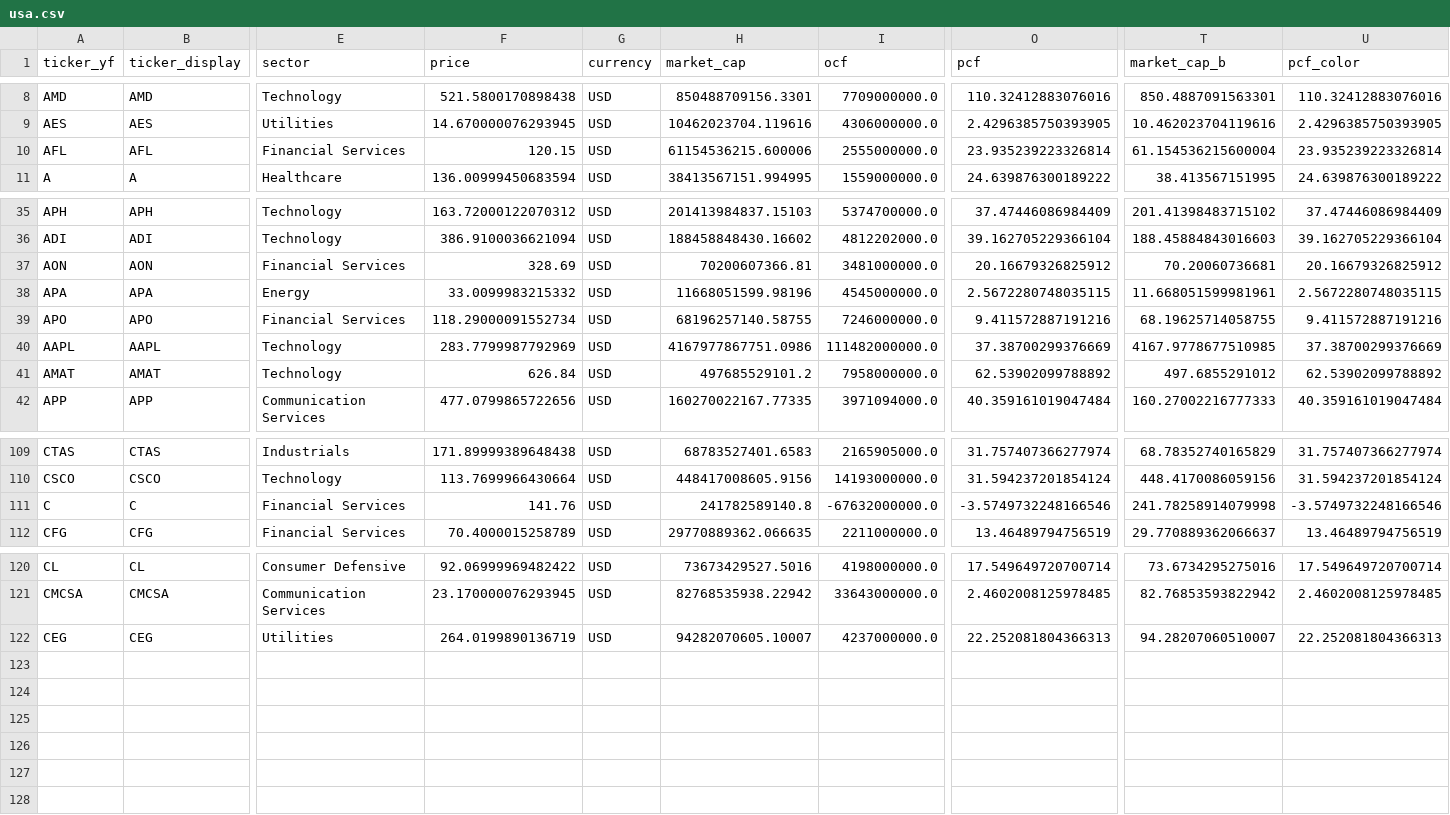
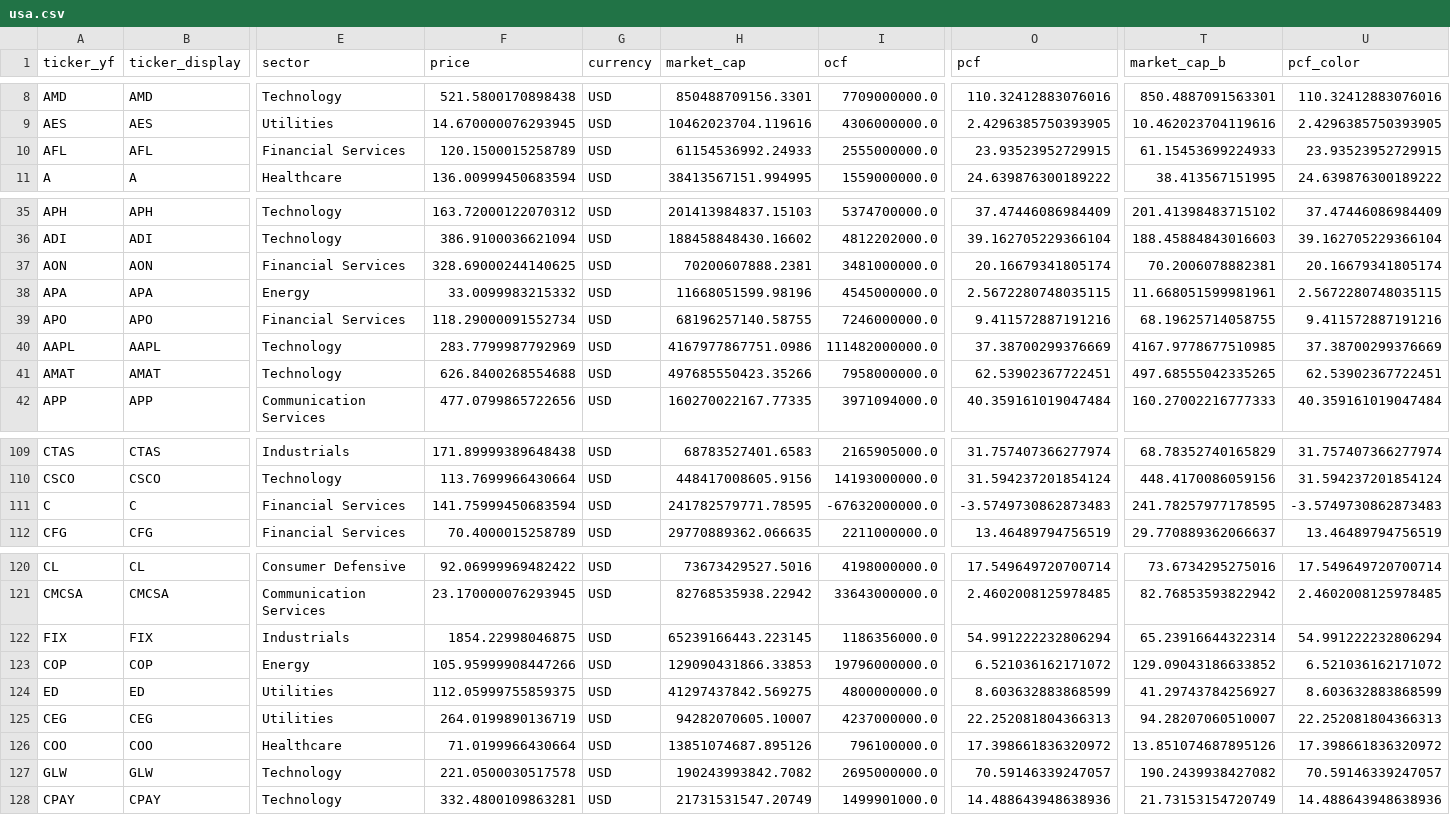
Before and after one commit to hyoseok88/g-valuemap, a CSV file: seeds/usa.csv, drawn as a sheet; only a part is shown, gaps mark what is left out; rows hold the shown columns only; the diff names each change by its address in the sheet, - before the commit and + after, or states it on an @@ line.

```diff
--- a/seeds/usa.csv
+++ b/seeds/usa.csv
-F10 (price): 120.15
+F10 (price): 120.1500015258789
-H10 (market_cap): 61154536215.600006
+H10 (market_cap): 61154536992.24933
-O10 (pcf): 23.935239223326814
+O10 (pcf): 23.93523952729915
-T10 (market_cap_b): 61.154536215600004
+T10 (market_cap_b): 61.15453699224933
-U10 (pcf_color): 23.935239223326814
+U10 (pcf_color): 23.93523952729915
-F37 (price): 328.69
+F37 (price): 328.69000244140625
-H37 (market_cap): 70200607366.81
+H37 (market_cap): 70200607888.2381
-O37 (pcf): 20.16679326825912
+O37 (pcf): 20.16679341805174
-T37 (market_cap_b): 70.20060736681
+T37 (market_cap_b): 70.2006078882381
-U37 (pcf_color): 20.16679326825912
+U37 (pcf_color): 20.16679341805174
-F41 (price): 626.84
+F41 (price): 626.8400268554688
-H41 (market_cap): 497685529101.2
+H41 (market_cap): 497685550423.35266
-O41 (pcf): 62.53902099788892
+O41 (pcf): 62.53902367722451
-T41 (market_cap_b): 497.6855291012
+T41 (market_cap_b): 497.68555042335265
-U41 (pcf_color): 62.53902099788892
+U41 (pcf_color): 62.53902367722451
-F111 (price): 141.76
+F111 (price): 141.75999450683594
-H111 (market_cap): 241782589140.8
+H111 (market_cap): 241782579771.78595
-O111 (pcf): -3.5749732248166546
+O111 (pcf): -3.5749730862873483
-T111 (market_cap_b): 241.78258914079998
+T111 (market_cap_b): 241.78257977178595
-U111 (pcf_color): -3.5749732248166546
+U111 (pcf_color): -3.5749730862873483
+row 122: FIX | FIX | Industrials | 1854.22998046875 | USD | 65239166443.223145 | 1186356000.0 | 54.991222232806294 | 65.23916644322314 | 54.991222232806294
+row 123: COP | COP | Energy | 105.95999908447266 | USD | 129090431866.33853 | 19796000000.0 | 6.521036162171072 | 129.09043186633852 | 6.521036162171072
+row 124: ED | ED | Utilities | 112.05999755859375 | USD | 41297437842.569275 | 4800000000.0 | 8.603632883868599 | 41.29743784256927 | 8.603632883868599
+row 126: COO | COO | Healthcare | 71.0199966430664 | USD | 13851074687.895126 | 796100000.0 | 17.398661836320972 | 13.851074687895126 | 17.398661836320972
+row 127: GLW | GLW | Technology | 221.0500030517578 | USD | 190243993842.7082 | 2695000000.0 | 70.59146339247057 | 190.2439938427082 | 70.59146339247057
+row 128: CPAY | CPAY | Technology | 332.4800109863281 | USD | 21731531547.20749 | 1499901000.0 | 14.488643948638936 | 21.73153154720749 | 14.488643948638936
```
